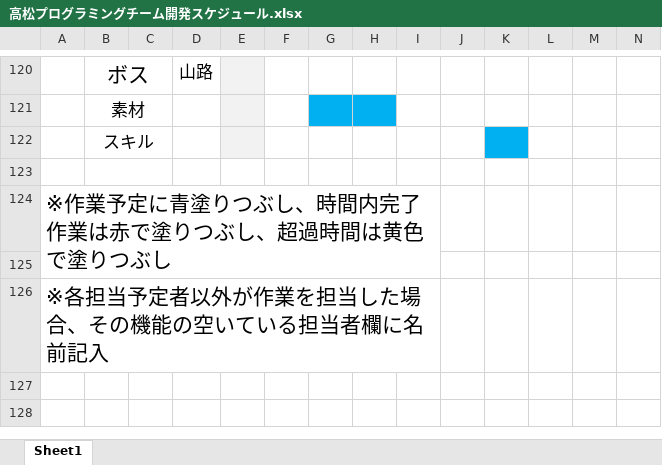
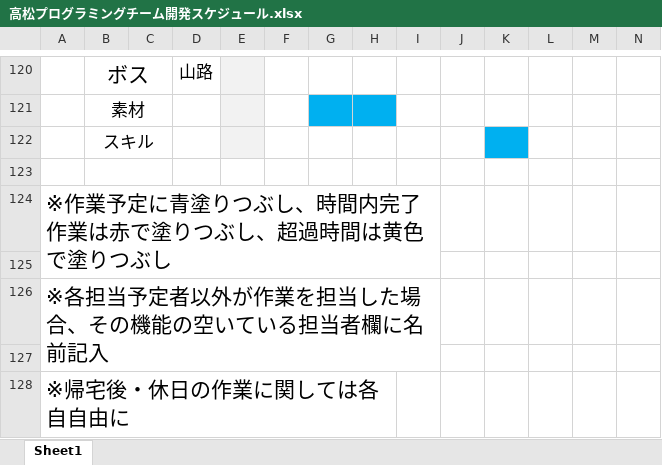
Before and after one commit to GCLUC2017s/GameProject, an Excel workbook: 高松/ドキュメント/高松プログラミングチーム開発スケジュール.xlsx, sheet Sheet1, drawn as a sheet; only a part is shown, gaps mark what is left out; values as stored, in another font and other column widths than the file's, no borders; rows hold the shown columns only; the diff names each change by its address in the sheet, - before the commit and + after, or states it on an @@ line.

```diff
--- a/高松/ドキュメント/高松プログラミングチーム開発スケジュール.xlsx (sheet Sheet1)
+++ b/高松/ドキュメント/高松プログラミングチーム開発スケジュール.xlsx (sheet Sheet1)
+row 127: (empty)
+row 128: ※帰宅後・休日の作業に関しては各自自由に
```
Also changed, not shown: 1 other file.
